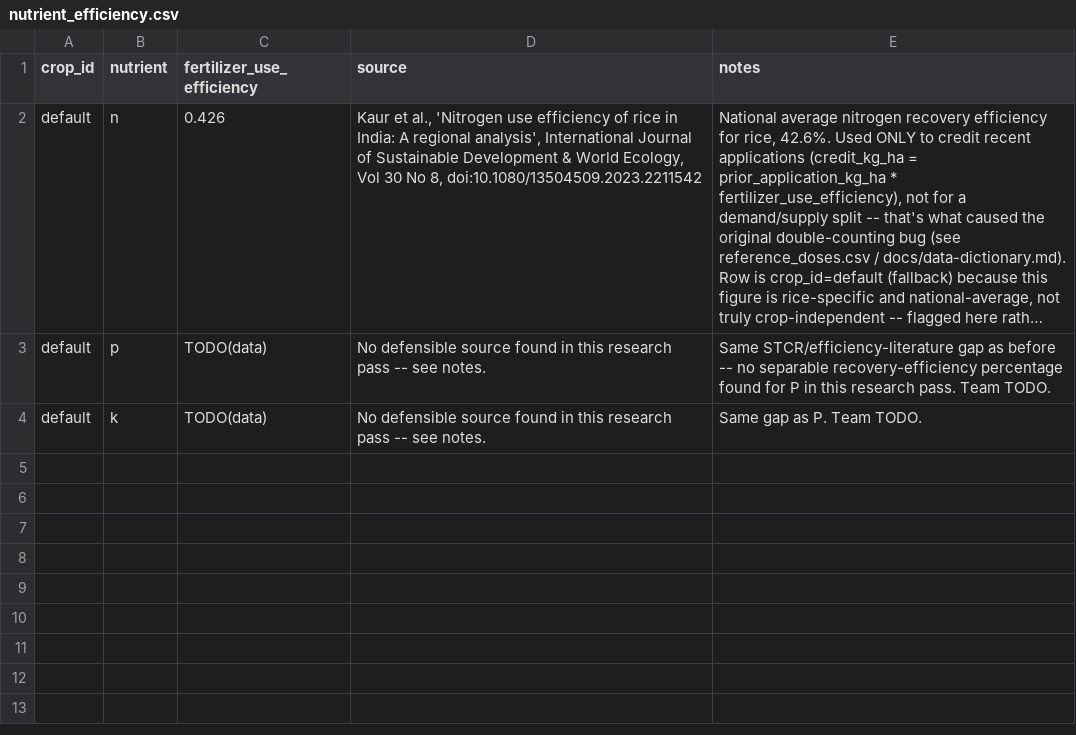
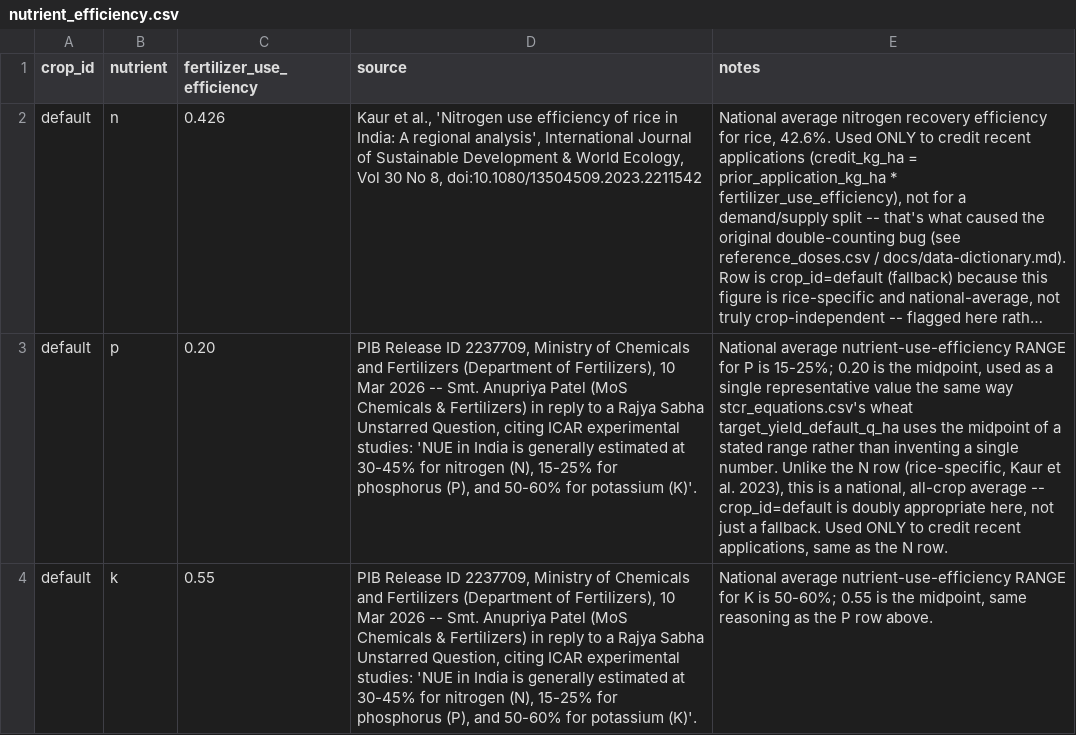
Before and after one commit to Saloni060410/KhetGPT, a CSV file: ml/data/external/nutrient_efficiency.csv, drawn as a sheet; long unchanged cells end in …; the diff names each change by its address in the sheet, - before the commit and + after, or states it on an @@ line.

Commit message:
ml: source P/K nutrient-use efficiency, closing the last credit gap
nutrient_efficiency.csv's default/p and default/k rows were TODO(data) --
no P or K prior-application credit existed for any crop, only N. Sourced
from a real primary source found on a second, more thorough pass: PIB
Release ID 2237709 (Ministry of Chemicals and Fertilizers, 10 Mar 2026),
Smt. Anupriya Patel (MoS Chemicals & Fertilizers) in reply to a Rajya
Sabha Unstarred Question, citing ICAR experimental studies: national NUE
is 30-45% for N, 15-25% for P, 50-60% for K. Used the midpoint of each
range (P=0.20, K=0.55) as a single representative value, the same
defensible-middle-of-a-stated-range approach already used for wheat's
STCR target_yield_default_q_ha -- not invented, and explicitly flagged as
a national average (unlike the N row, which is rice-specific).

Also verified, on the same pass, that a "mid-2025 Rs 750/bag" MOP price
claim surfaced by an AI search summary was wrong -- the actual source
(Business Standard) is a 2016 article (Rs 550/bag then). MOP genuinely
still has no current, reliable price after this second attempt (checked
IPL's own site directly too -- no public price list). Not invented,
still TODO(data).

Closing the P/K gap correctly broke two tests that had locked in "no P/K
efficiency exists" as expected behavior (test_npk_calculator.py's
credit-skip test, test_formula_sanity.py's clamp-to-zero test's
explanatory comment) -- updated both: the P-credit test now asserts the
real sourced credit amount, and gained a synthetic crop-and-nutrient-
agnostic version of the "missing efficiency skips credit" regression
coverage so it can't go stale the same way again.

316/316 tests pass, ruff clean.

```diff
--- a/ml/data/external/nutrient_efficiency.csv
+++ b/ml/data/external/nutrient_efficiency.csv
-C3 (fertilizer_use_efficiency): TODO(data)
+C3 (fertilizer_use_efficiency): 0.20
-D3:D4 (source): No defensible source found in this research pass -- see notes.
+D3:D4 (source): PIB Release ID 2237709, Ministry of Chemicals and Fertilizers (Department of Fertilizers), 10 Mar 2026 -- Smt. Anupriya Patel (MoS Chemicals & Fertilizers) in reply to a Rajya Sabha Unstarred Question, citing ICAR experimental studies: 'NUE in India is generally estimated at 30-45% for nitrogen (N), 15-25% for phosphorus (P), and 50-60% for potassium (K)'.
-E3 (notes): Same STCR/efficiency-literature gap as before -- no separable recovery-efficiency percentage found for P in this research pass. Team TODO.
+E3 (notes): National average nutrient-use-efficiency RANGE for P is 15-25%; 0.20 is the midpoint, used as a single representative value the same way stcr_equations.csv's wheat target_yield_default_q_ha uses the midpoint of a stated range rather than inventing a single number. Unlike the N row (rice-specific, Kaur et al. 2023), this is a national, all-crop average -- crop_id=default is doubly appropriate here, not just a fallback. Used ONLY to credit recent applications, same as the N row.
-C4 (fertilizer_use_efficiency): TODO(data)
+C4 (fertilizer_use_efficiency): 0.55
-E4 (notes): Same gap as P. Team TODO.
+E4 (notes): National average nutrient-use-efficiency RANGE for K is 50-60%; 0.55 is the midpoint, same reasoning as the P row above.
```
Also changed, not shown: 2 other files.
